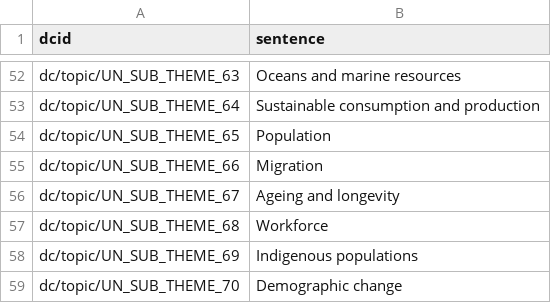
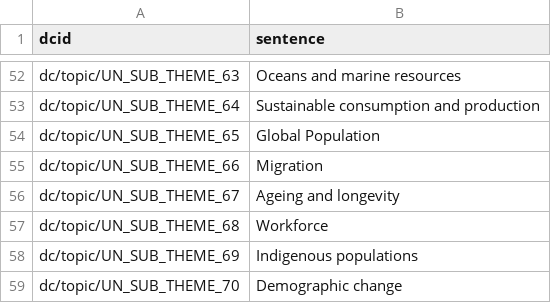
Before and after one commit to saurabh-csufi/website, a CSV file: tools/nl/embeddings/data/preindex/undata/sv_descriptions.csv, drawn as a sheet; only a part is shown, gaps mark what is left out; the diff covers the shown part only.

```diff
--- a/tools/nl/embeddings/data/preindex/undata/sv_descriptions.csv
+++ b/tools/nl/embeddings/data/preindex/undata/sv_descriptions.csv
@@ -53,3 +53,3 @@ dc/topic/UN_SUB_THEME_63,Oceans and marine resources
 dc/topic/UN_SUB_THEME_64,Sustainable consumption and production
-dc/topic/UN_SUB_THEME_65,Population
+dc/topic/UN_SUB_THEME_65,Global Population
 dc/topic/UN_SUB_THEME_66,Migration
```
Also changed, not shown: 15 edited cells elsewhere in this file, tools/nl/embeddings/data/curated_input/undata/sheets_svs.csv, tools/nl/embeddings/data/preindex/undata/duplicate_names.csv, 9 other files.
